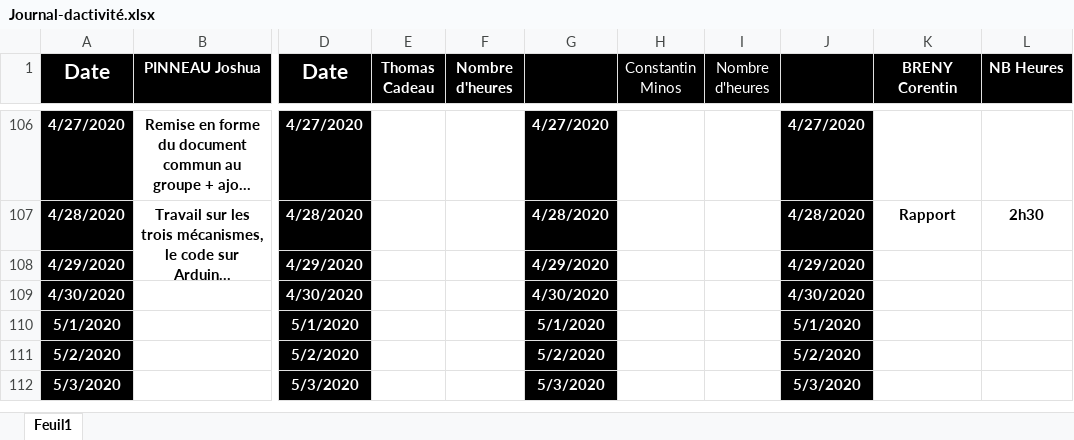
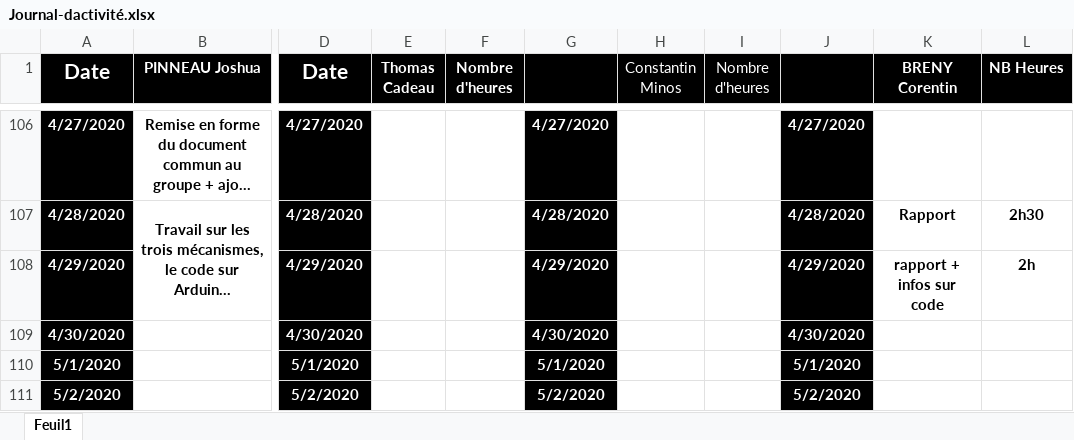
Before and after one commit to corentin-breny/Systeme_Escape_Game_13emePorte, an Excel workbook: Journal d'activité/Journal-dactivité.xlsx, sheet Feuil1, drawn as a sheet; only a part is shown, gaps mark what is left out; the shorter side is filled out with more unchanged rows; long unchanged cells end in …; values as stored, in another font and other column widths than the file's, no borders; the diff names each change by its address in the sheet, - before the commit and + after, or states it on an @@ line.

Commit message:
up rapport+JA

```diff
--- a/Journal d'activité/Journal-dactivité.xlsx (sheet Feuil1)
+++ b/Journal d'activité/Journal-dactivité.xlsx (sheet Feuil1)
-K108 (BRENY Corentin): (empty)
+K108 (BRENY Corentin): rapport + infos sur code
-L108 (NB Heures): (empty)
+L108 (NB Heures): 2h
```
Also changed, not shown: 1 other file.
